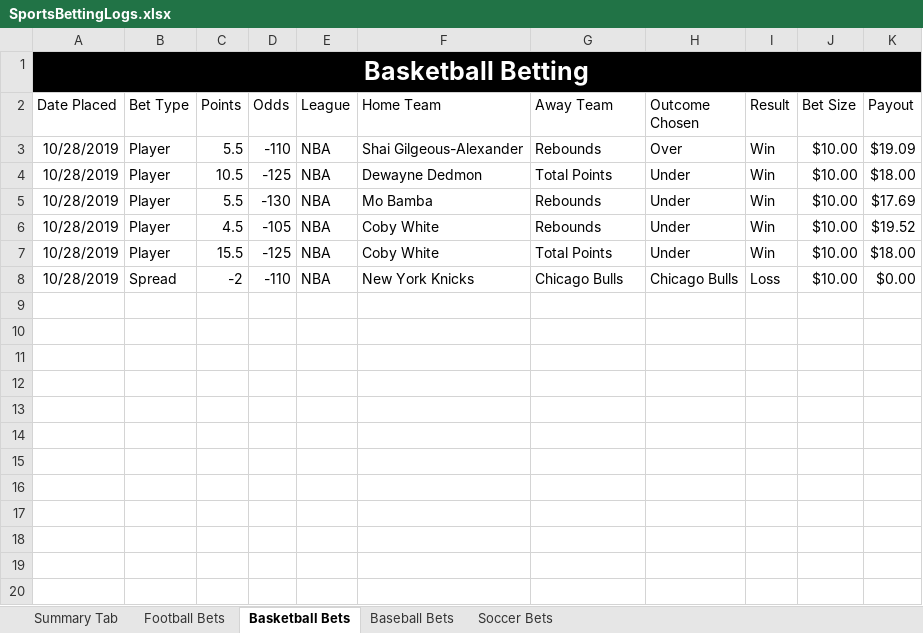
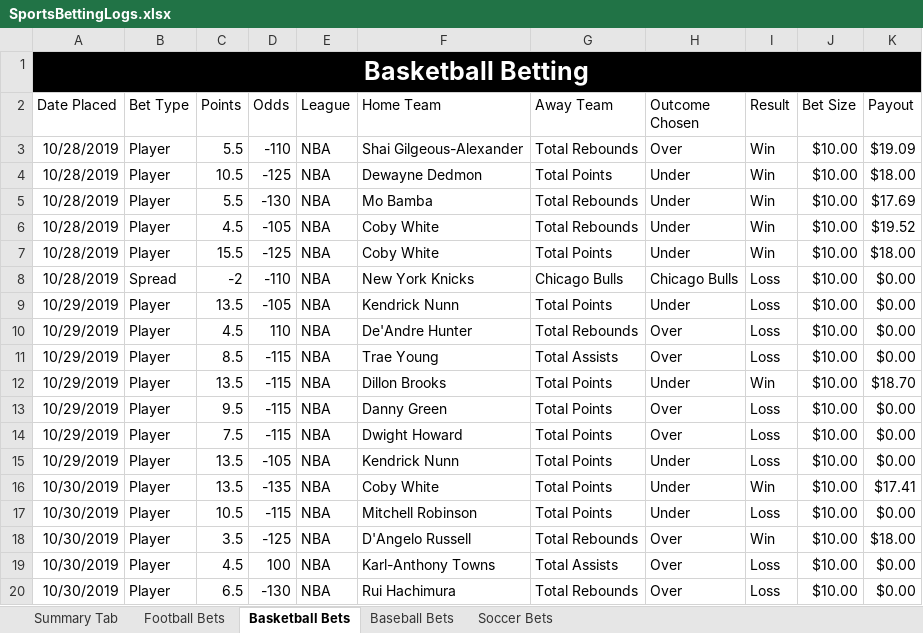
Before and after one commit to bcroarkin2726/SportsBetting, an Excel workbook: SportsBettingLogs.xlsx, sheet Basketball Bets, drawn as a sheet; only a part is shown; values as stored, in another font and other column widths than the file's, no borders; conditional formats and table styles not drawn; the diff covers the shown part only; the diff names each change by its address in the sheet, - before the commit and + after, or states it on an @@ line.

```diff
--- a/SportsBettingLogs.xlsx (sheet Basketball Bets)
+++ b/SportsBettingLogs.xlsx (sheet Basketball Bets)
-G3 (Away Team): Rebounds
+G3 (Away Team): Total Rebounds
-G5:G6 (Away Team): Rebounds
+G5:G6 (Away Team): Total Rebounds
+row 9: 10/29/2019 | Player | 13.5 | -105 | NBA | Kendrick Nunn | Total Points | Under | Loss | $10.00 | $0.00
+row 10: 10/29/2019 | Player | 4.5 | 110 | NBA | De'Andre Hunter | Total Rebounds | Over | Loss | $10.00 | $0.00
+row 11: 10/29/2019 | Player | 8.5 | -115 | NBA | Trae Young | Total Assists | Over | Loss | $10.00 | $0.00
+row 12: 10/29/2019 | Player | 13.5 | -115 | NBA | Dillon Brooks | Total Points | Under | Win | $10.00 | $18.70
+row 13: 10/29/2019 | Player | 9.5 | -115 | NBA | Danny Green | Total Points | Over | Loss | $10.00 | $0.00
+row 14: 10/29/2019 | Player | 7.5 | -115 | NBA | Dwight Howard | Total Points | Over | Loss | $10.00 | $0.00
+row 15: 10/29/2019 | Player | 13.5 | -105 | NBA | Kendrick Nunn | Total Points | Under | Loss | $10.00 | $0.00
+row 16: 10/30/2019 | Player | 13.5 | -135 | NBA | Coby White | Total Points | Under | Win | $10.00 | $17.41
+row 17: 10/30/2019 | Player | 10.5 | -115 | NBA | Mitchell Robinson | Total Points | Under | Loss | $10.00 | $0.00
+row 18: 10/30/2019 | Player | 3.5 | -125 | NBA | D'Angelo Russell | Total Rebounds | Over | Win | $10.00 | $18.00
+row 19: 10/30/2019 | Player | 4.5 | 100 | NBA | Karl-Anthony Towns | Total Assists | Over | Loss | $10.00 | $0.00
+row 20: 10/30/2019 | Player | 6.5 | -130 | NBA | Rui Hachimura | Total Rebounds | Over | Loss | $10.00 | $0.00
```
Also changed, not shown: 13 added rows elsewhere in this sheet, sheet Football Bets.
